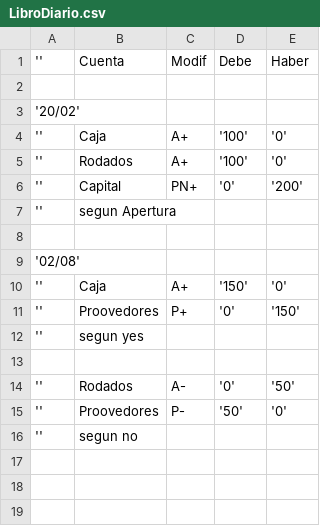
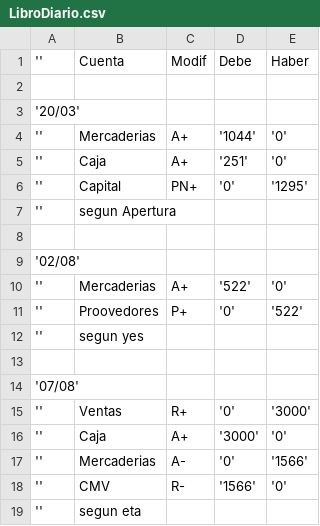
Before and after one commit to AugustoNicola/ProyectoSIC, a CSV file: Main2/LibroDiario.csv, drawn as a sheet.

Commit message:
Soporte de mercaderias para NC
Pide realizar una devolucion de mercaderias

```diff
--- a/Main2/LibroDiario.csv
+++ b/Main2/LibroDiario.csv
@@ -2,6 +2,6 @@
 
-'20/02'
-'';Caja;A+;'100';'0'
-'';Rodados;A+;'100';'0'
-'';Capital;PN+;'0';'200'
+'20/03'
+'';Mercaderias;A+;'1044';'0'
+'';Caja;A+;'251';'0'
+'';Capital;PN+;'0';'1295'
 '';segun Apertura
@@ -9,8 +9,11 @@
 '02/08'
-'';Caja;A+;'150';'0'
-'';Proovedores;P+;'0';'150'
+'';Mercaderias;A+;'522';'0'
+'';Proovedores;P+;'0';'522'
 '';segun yes
 
-'';Rodados;A-;'0';'50'
-'';Proovedores;P-;'50';'0'
-'';segun no
+'07/08'
+'';Ventas;R+;'0';'3000'
+'';Caja;A+;'3000';'0'
+'';Mercaderias;A-;'0';'1566'
+'';CMV;R-;'1566';'0'
+'';segun eta
```
Also changed, not shown: 8 other files.
